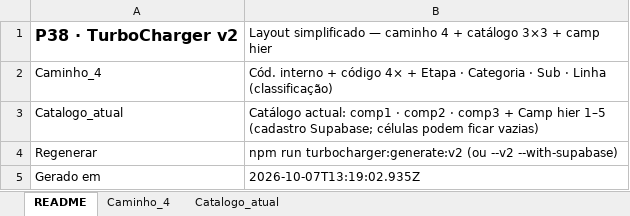
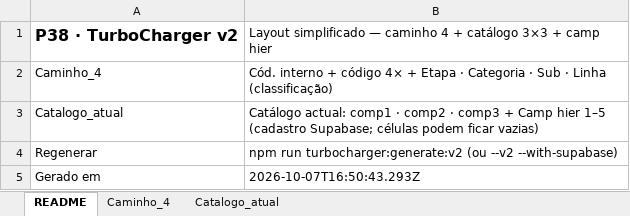
Before and after one commit to joaoandreriberopacheco-netizen/P38-ERP, an Excel workbook: docs/exports/P38-TurboCharger-v2.xlsx, sheet README, drawn as a sheet; values as stored, in another font and other column widths than the file's, no borders; the diff names each change by its address in the sheet, - before the commit and + after, or states it on an @@ line.

```diff
--- a/docs/exports/P38-TurboCharger-v2.xlsx (sheet README)
+++ b/docs/exports/P38-TurboCharger-v2.xlsx (sheet README)
-B5: 2026-10-07T13:19:02.935Z
+B5: 2026-10-07T16:50:43.293Z
```
Also changed, not shown: 2 other files.
